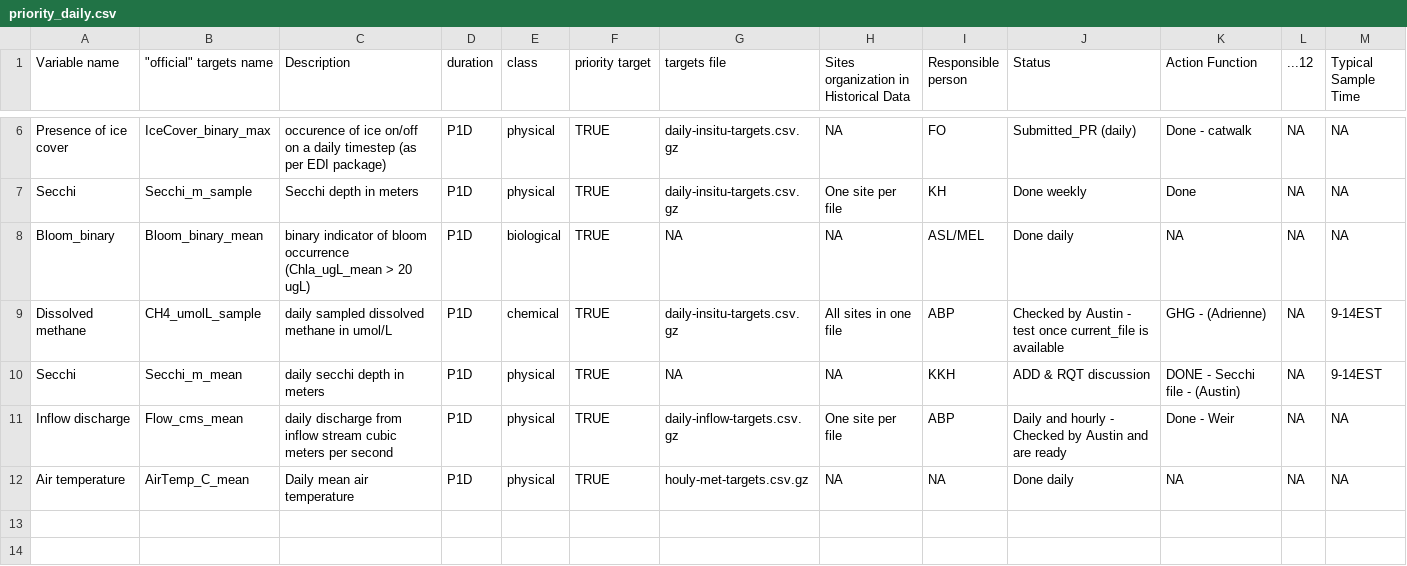
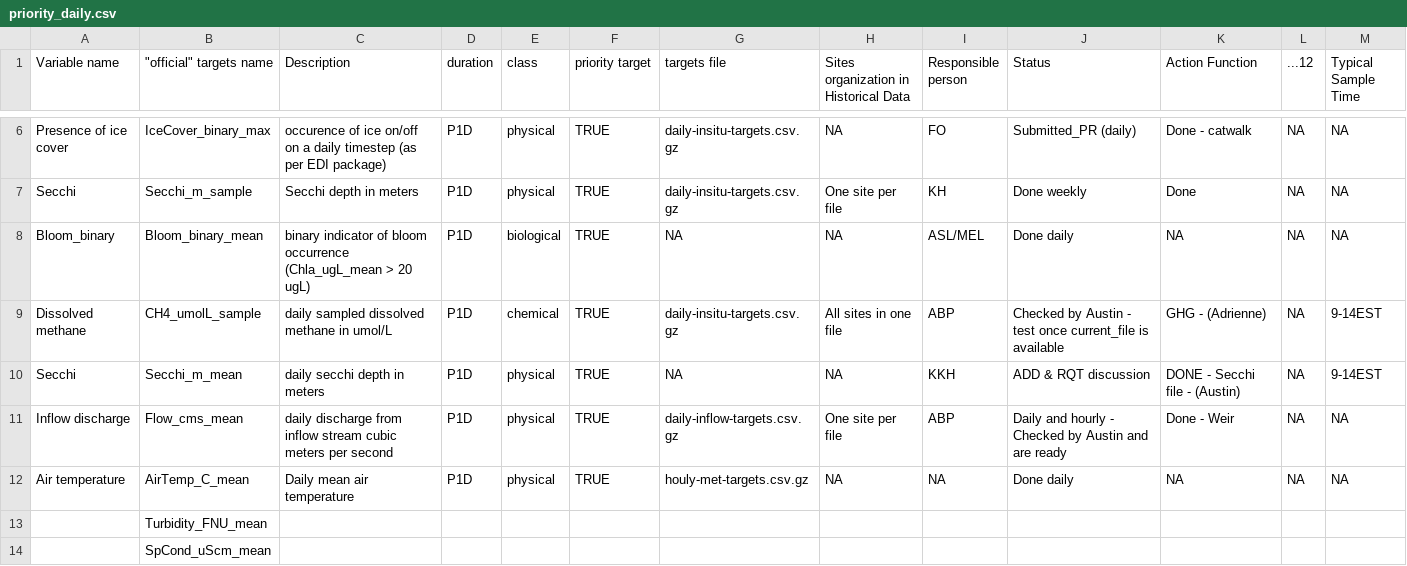
Before and after one commit to abbylewis/vera_meteor_strike, a CSV file: priority_daily.csv, drawn as a sheet; only a part is shown, gaps mark what is left out; the diff names each change by its address in the sheet, - before the commit and + after, or states it on an @@ line.

Commit message:
targets

```diff
--- a/priority_daily.csv
+++ b/priority_daily.csv
+row 13:  | Turbidity_FNU_mean
+row 14:  | SpCond_uScm_mean
```
